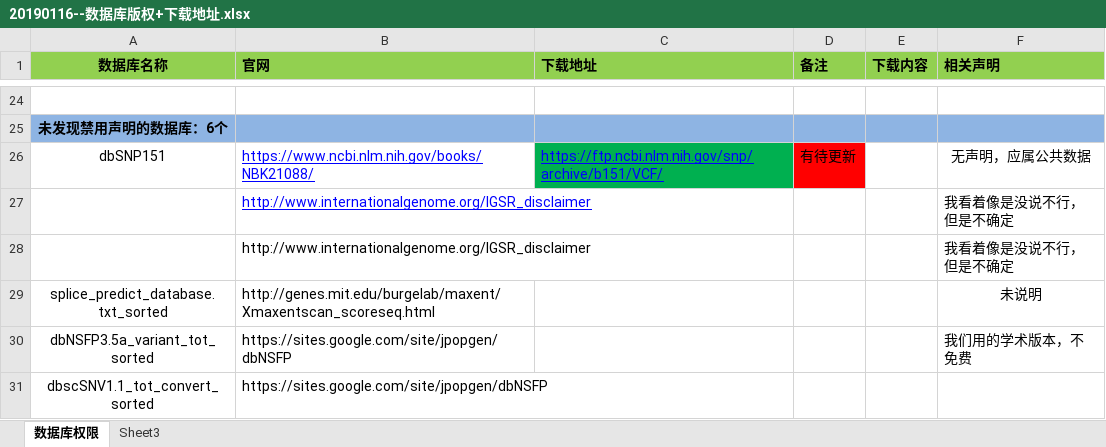
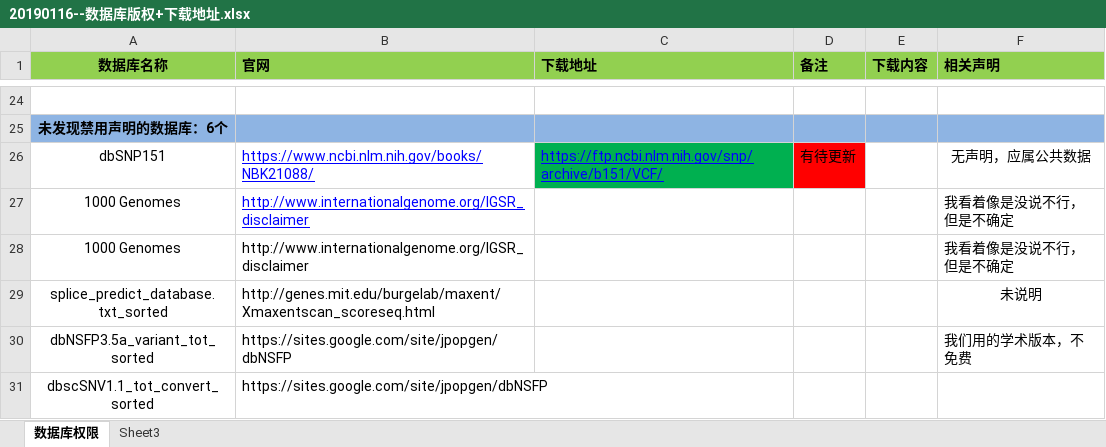
Before and after one commit to lzw371275462/Additional_program, an Excel workbook: 4.0 数据库管理/20190116--数据库版权+下载地址.xlsx, sheet 数据库权限, drawn as a sheet; only a part is shown, gaps mark what is left out; values as stored, in another font and other column widths than the file's, no borders; the diff names each change by its address in the sheet, - before the commit and + after, or states it on an @@ line.

Commit message:
luozw@20190220

```diff
--- a/4.0 数据库管理/20190116--数据库版权+下载地址.xlsx (sheet 数据库权限)
+++ b/4.0 数据库管理/20190116--数据库版权+下载地址.xlsx (sheet 数据库权限)
-A27:A28 (数据库名称): (empty)
+A27:A28 (数据库名称): 1000 Genomes
```
